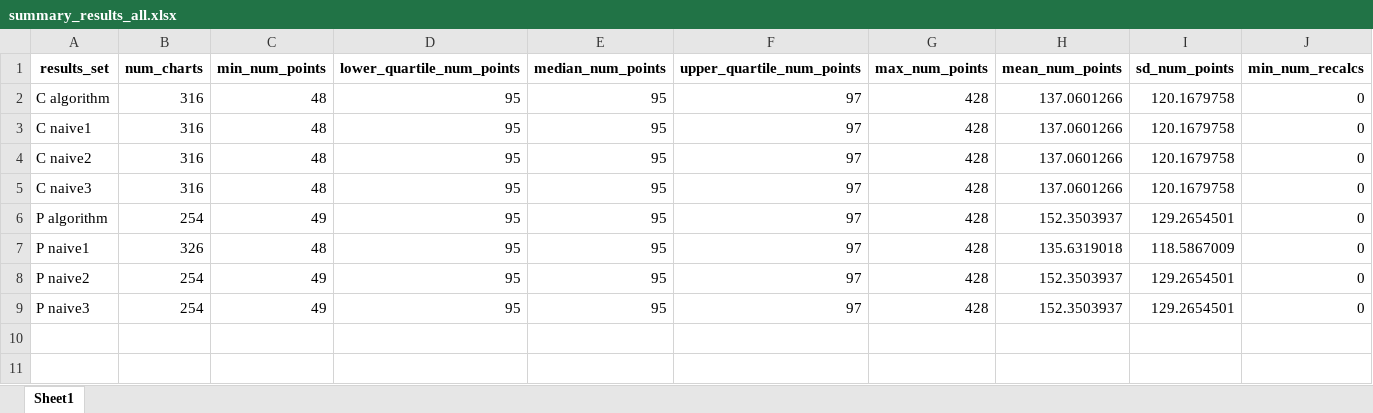
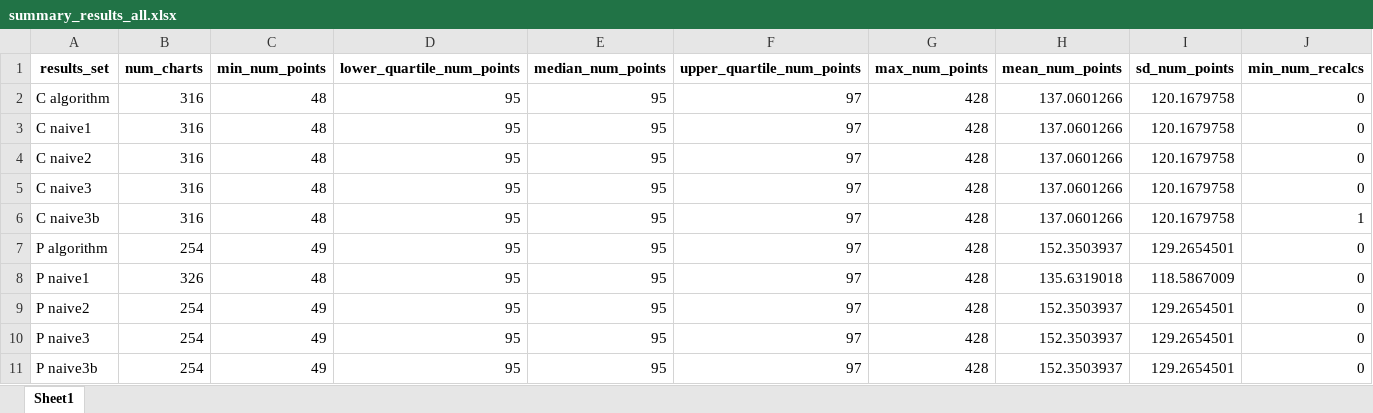
Before and after one commit to ImogenConnorHelleur/autospc-results, an Excel workbook: data/outputs/full_results/summary_results_all.xlsx, sheet Sheet1, drawn as a sheet; only a part is shown; values as stored, in another font and other column widths than the file's, no borders; rows hold the shown columns only; the diff names each change by its address in the sheet, - before the commit and + after, or states it on an @@ line.

```diff
--- a/data/outputs/full_results/summary_results_all.xlsx (sheet Sheet1)
+++ b/data/outputs/full_results/summary_results_all.xlsx (sheet Sheet1)
+row 6: C naive3b | 316 | 48 | 95 | 95 | 97 | 428 | 137.0601266 | 120.1679758 | 1
+row 11: P naive3b | 254 | 49 | 95 | 95 | 97 | 428 | 152.3503937 | 129.2654501 | 0
```
Also changed, not shown: data/outputs/full_results/full_results_all.xlsx, data/outputs/full_results/summary_results_all_wm.xlsx, 26 other files.
